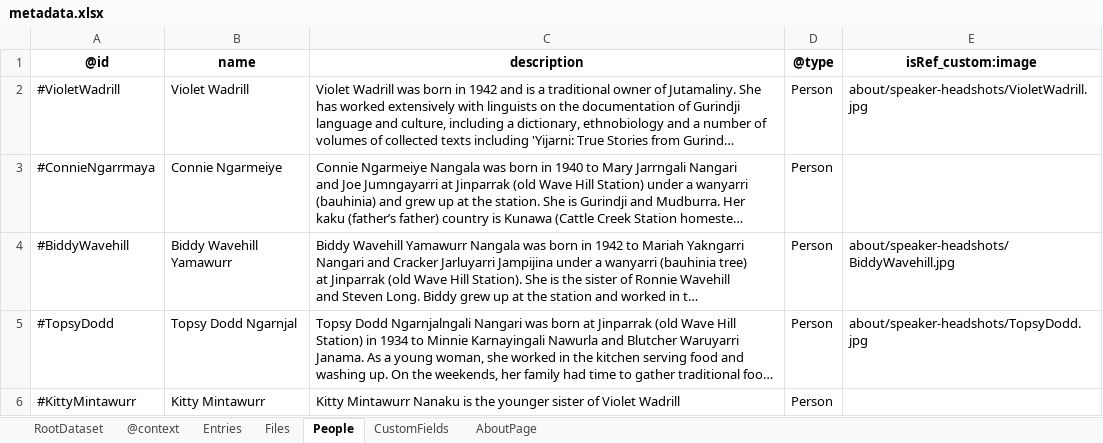
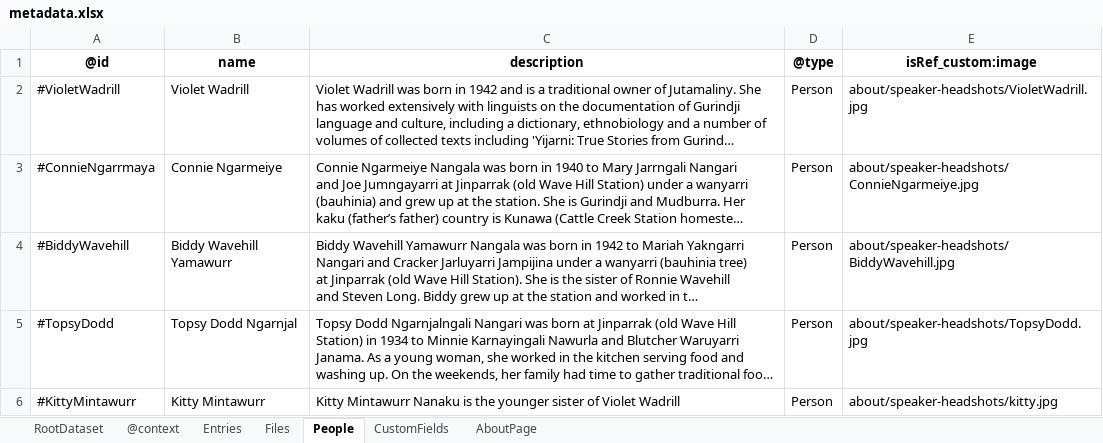
Before and after one commit to abigaildavis067/ro-crate-html-lite, an Excel workbook: test_data/gurindji_bush_medicine/data/metadata.xlsx, sheet People, drawn as a sheet; long unchanged cells end in …; values as stored, in another font and other column widths than the file's, no borders; the diff names each change by its address in the sheet, - before the commit and + after, or states it on an @@ line.

```diff
--- a/test_data/gurindji_bush_medicine/data/metadata.xlsx (sheet People)
+++ b/test_data/gurindji_bush_medicine/data/metadata.xlsx (sheet People)
-E3: (empty)
+E3: about/speaker-headshots/ConnieNgarmeiye.jpg
-E6: (empty)
+E6: about/speaker-headshots/kitty.jpg
```
Also changed, not shown: sheet Entries, sheet Files, test_data/gurindji_bush_tucker/data/metadata.xlsx, test_data/gurindji_jurlaka/data/metadata.xlsx, 41 other files.
